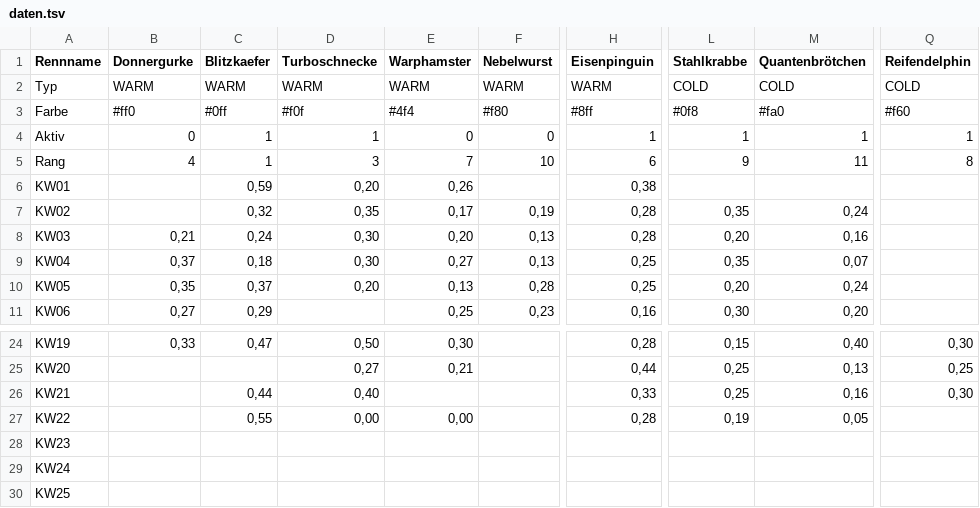
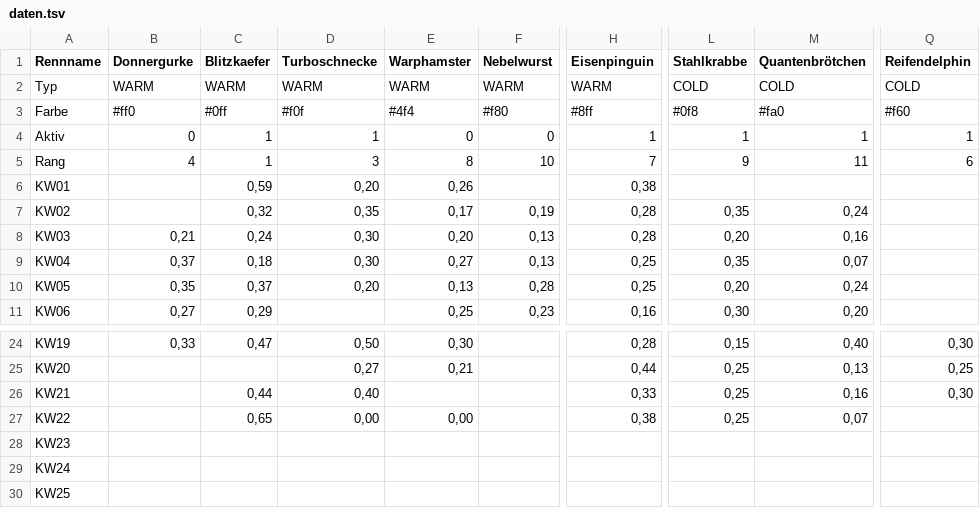
Before and after one commit to christianknoll-create/workflows, a TSV file: daten.tsv, drawn as a sheet; only a part is shown, gaps mark what is left out; the diff names each change by its address in the sheet, - before the commit and + after, or states it on an @@ line.

```diff
--- a/daten.tsv
+++ b/daten.tsv
-E5 (Warphamster): 7
+E5 (Warphamster): 8
-H5 (Eisenpinguin): 6
+H5 (Eisenpinguin): 7
-Q5 (Reifendelphin): 8
+Q5 (Reifendelphin): 6
-C27 (Blitzkaefer): 0,55
+C27 (Blitzkaefer): 0,65
-H27 (Eisenpinguin): 0,28
+H27 (Eisenpinguin): 0,38
-L27 (Stahlkrabbe): 0,19
+L27 (Stahlkrabbe): 0,25
-M27 (Quantenbrötchen): 0,05
+M27 (Quantenbrötchen): 0,07
```
